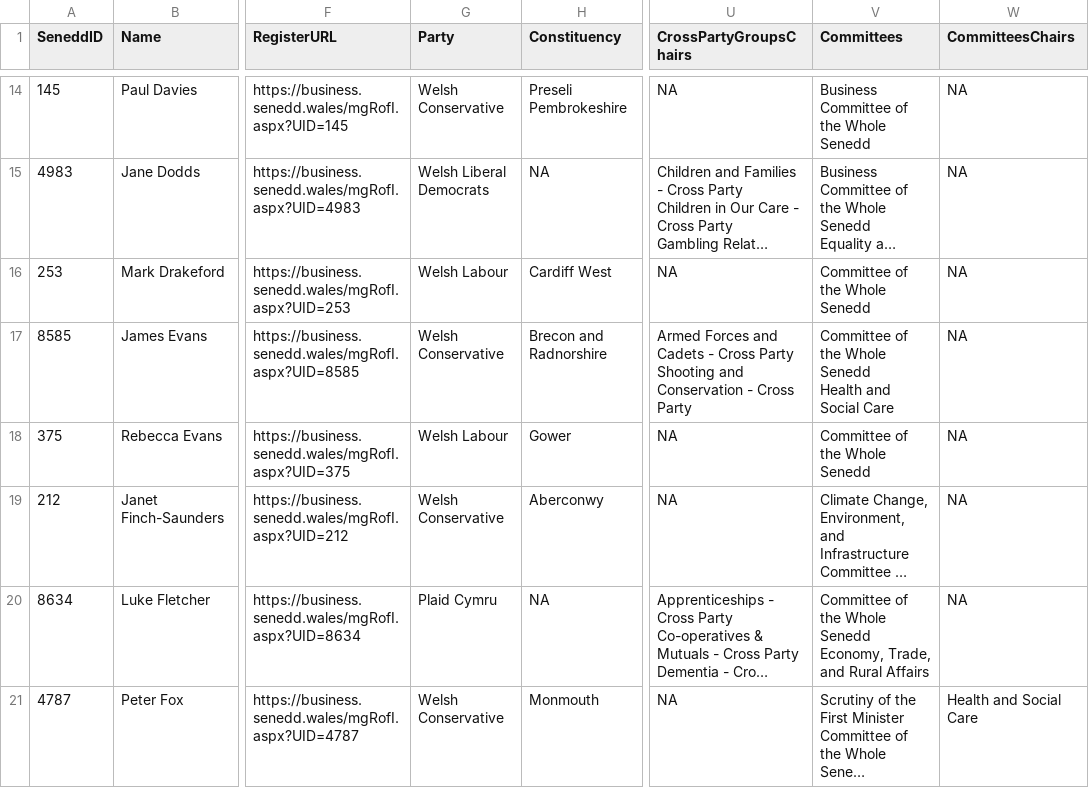
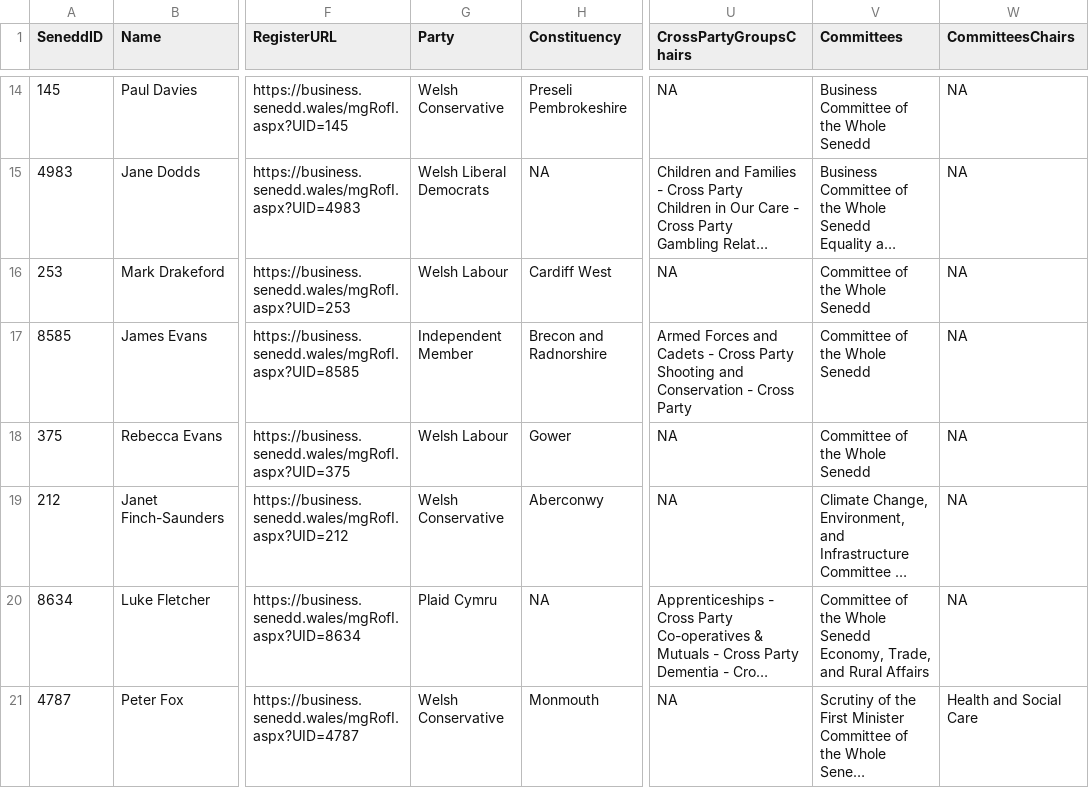
Before and after one commit to stupidpupil/senedd_scraper, a CSV file: members.csv, drawn as a sheet; only a part is shown, gaps mark what is left out; long unchanged cells end in …; ↵ is a line break in a cell; the diff names each change by its address in the sheet, - before the commit and + after, or states it on an @@ line.

```diff
--- a/members.csv
+++ b/members.csv
-G17 (Party): Welsh Conservative
+G17 (Party): Independent Member
-V17 (Committees): Committee of the Whole Senedd ↵ Health and Social Care
+V17 (Committees): Committee of the Whole Senedd
```
Also changed, not shown: interests.csv, members_for_do_gooder.csv, 2 other files.
